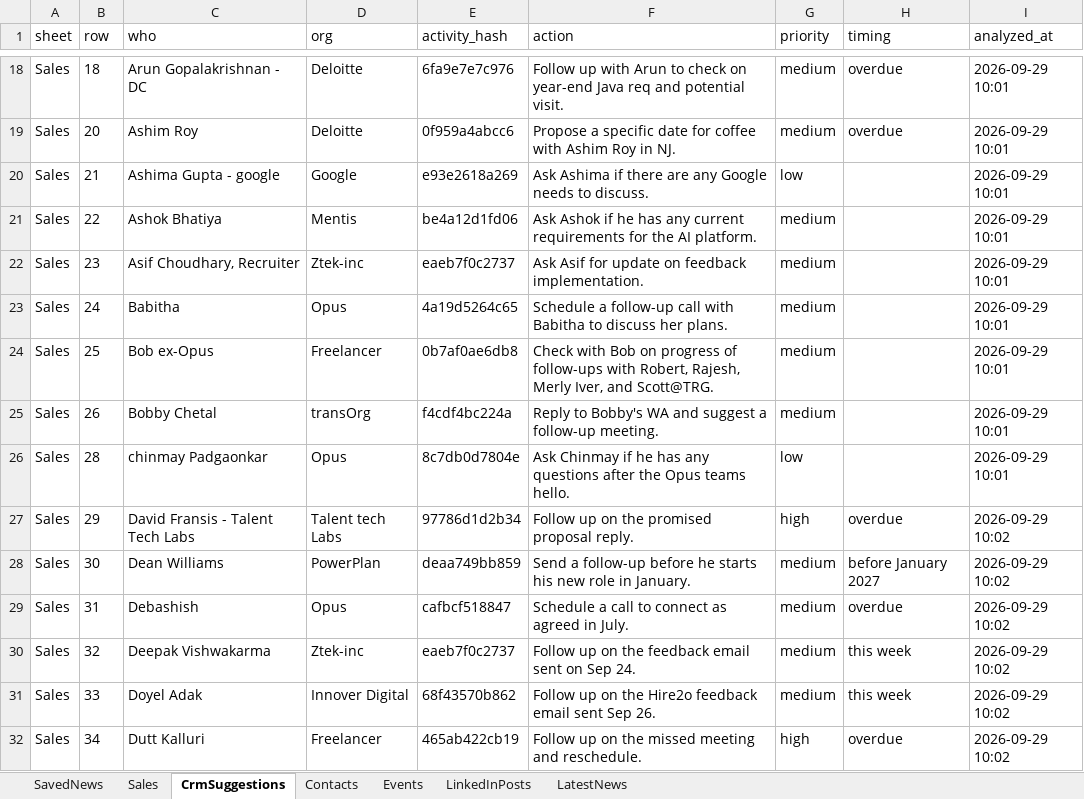
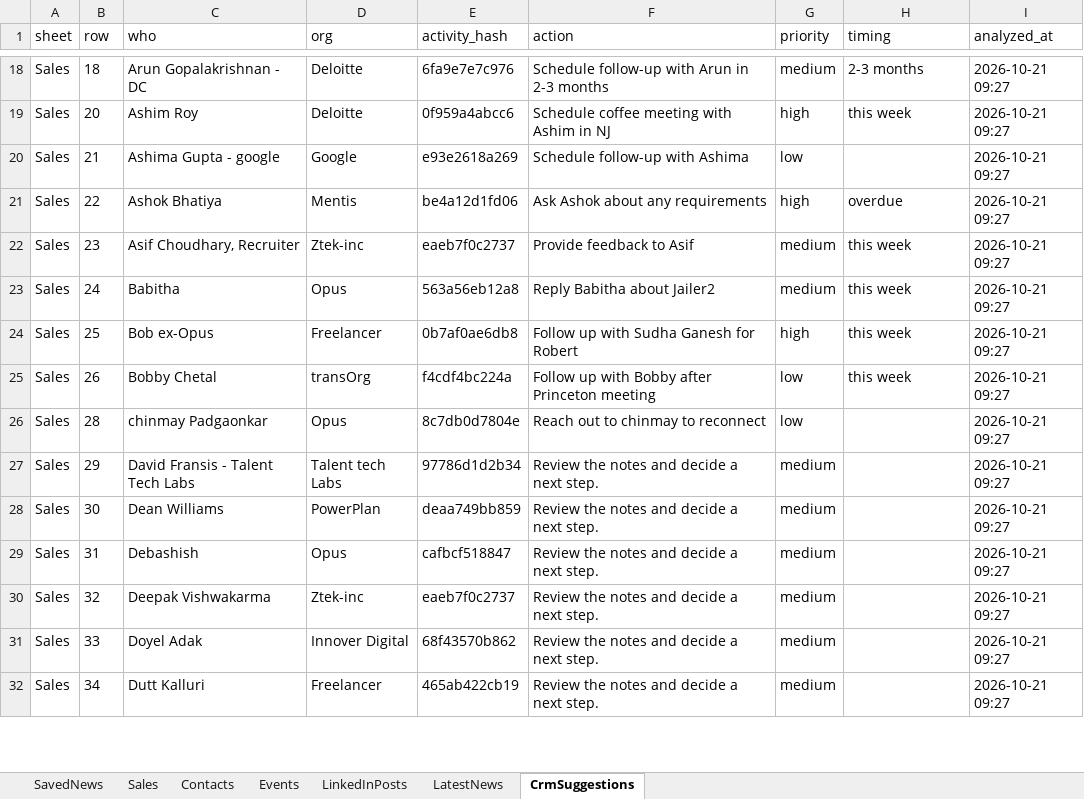
Before and after one commit to arbrainbolt-sudo/contact-agent, an Excel workbook: results.xlsx, sheet CrmSuggestions, drawn as a sheet; only a part is shown, gaps mark what is left out; values as stored, in another font and other column widths than the file's, no borders; the diff covers the shown part only; the diff names each change by its address in the sheet, - before the commit and + after, or states it on an @@ line.

```diff
--- a/results.xlsx (sheet CrmSuggestions)
+++ b/results.xlsx (sheet CrmSuggestions)
@@ sheet tab order changed: SavedNews | Sales | Contacts | Events | LinkedInPosts | LatestNews | CrmSuggestions @@
-F18 (action): Follow up with Arun to check on year-end Java req and potential visit.
+F18 (action): Schedule follow-up with Arun in 2-3 months
-H18 (timing): overdue
+H18 (timing): 2-3 months
-I18:I26 (analyzed_at): 2026-09-29 10:01
+I18:I26 (analyzed_at): 2026-10-21 09:27
-F19 (action): Propose a specific date for coffee with Ashim Roy in NJ.
+F19 (action): Schedule coffee meeting with Ashim in NJ
-G19 (priority): medium
+G19 (priority): high
-H19 (timing): overdue
+H19 (timing): this week
-F20 (action): Ask Ashima if there are any Google needs to discuss.
+F20 (action): Schedule follow-up with Ashima
-F21 (action): Ask Ashok if he has any current requirements for the AI platform.
+F21 (action): Ask Ashok about any requirements
-G21 (priority): medium
+G21 (priority): high
-H21 (timing): (empty)
+H21 (timing): overdue
-F22 (action): Ask Asif for update on feedback implementation.
+F22 (action): Provide feedback to Asif
-H22:H25 (timing): (empty)
+H22:H25 (timing): this week
-E23 (activity_hash): 4a19d5264c65
+E23 (activity_hash): 563a56eb12a8
-F23 (action): Schedule a follow-up call with Babitha to discuss her plans.
+F23 (action): Reply Babitha about Jailer2
-F24 (action): Check with Bob on progress of follow-ups with Robert, Rajesh, Merly Iver, and Scott@TRG.
+F24 (action): Follow up with Sudha Ganesh for Robert
-G24 (priority): medium
+G24 (priority): high
-F25 (action): Reply to Bobby's WA and suggest a follow-up meeting.
+F25 (action): Follow up with Bobby after Princeton meeting
-G25 (priority): medium
+G25 (priority): low
-F26 (action): Ask Chinmay if he has any questions after the Opus teams hello.
+F26 (action): Reach out to chinmay to reconnect
-F27 (action): Follow up on the promised proposal reply.
+F27 (action): Review the notes and decide a next step.
-G27 (priority): high
+G27 (priority): medium
-H27 (timing): overdue
+H27 (timing): (empty)
-I27:I32 (analyzed_at): 2026-09-29 10:02
+I27:I32 (analyzed_at): 2026-10-21 09:27
-F28 (action): Send a follow-up before he starts his new role in January.
+F28 (action): Review the notes and decide a next step.
-H28 (timing): before January 2027
+H28 (timing): (empty)
-F29 (action): Schedule a call to connect as agreed in July.
+F29 (action): Review the notes and decide a next step.
-H29 (timing): overdue
+H29 (timing): (empty)
-F30 (action): Follow up on the feedback email sent on Sep 24.
+F30 (action): Review the notes and decide a next step.
-H30:H31 (timing): this week
+H30:H31 (timing): (empty)
-F31 (action): Follow up on the Hire2o feedback email sent Sep 26.
+F31 (action): Review the notes and decide a next step.
-F32 (action): Follow up on the missed meeting and reschedule.
+F32 (action): Review the notes and decide a next step.
-G32 (priority): high
+G32 (priority): medium
-H32 (timing): overdue
+H32 (timing): (empty)
```
Also changed, not shown: 2 added rows and 319 edited cells elsewhere in this sheet, sheet LatestNews, sheet LinkedInPosts, sheet Events, sheet Sales, results_backup.xlsx, 3 other files.
